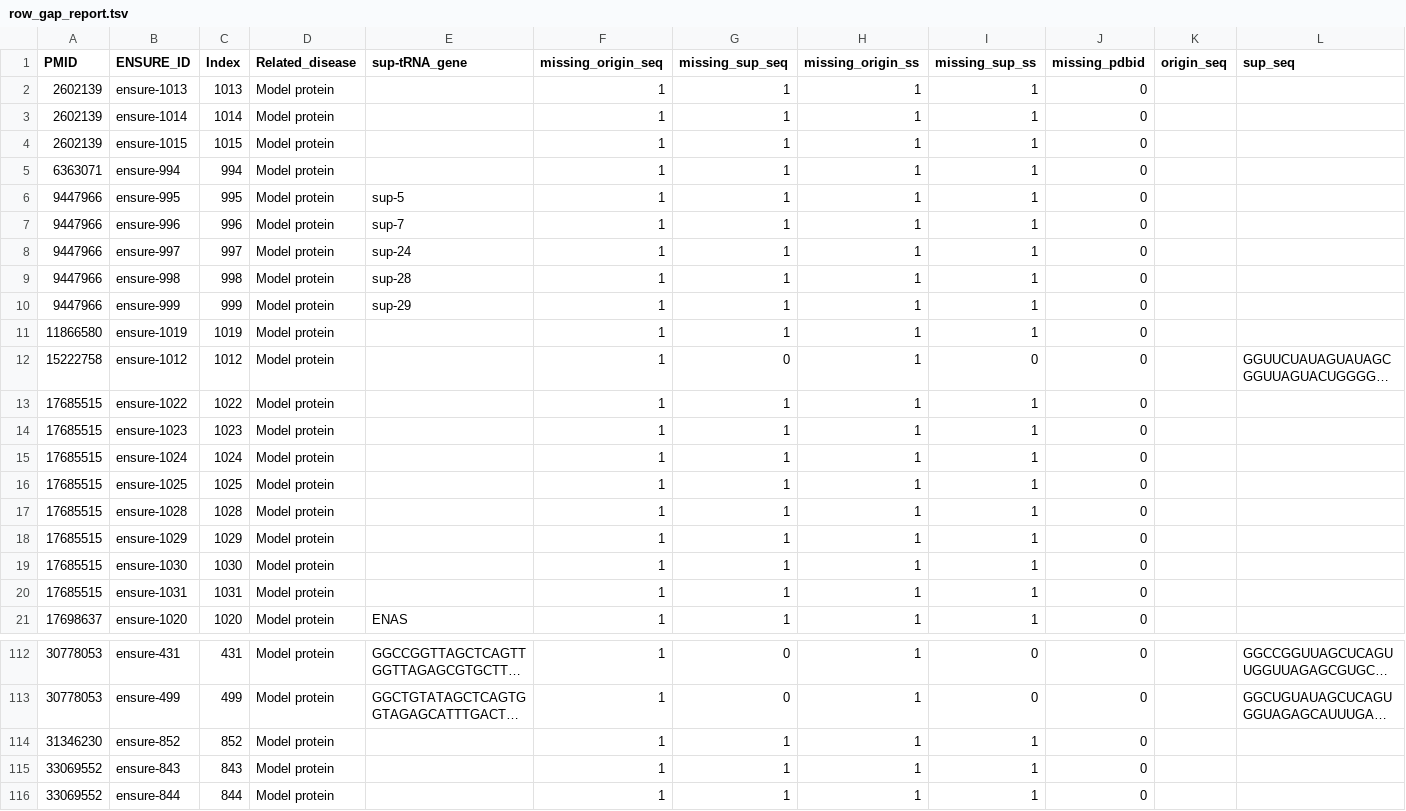
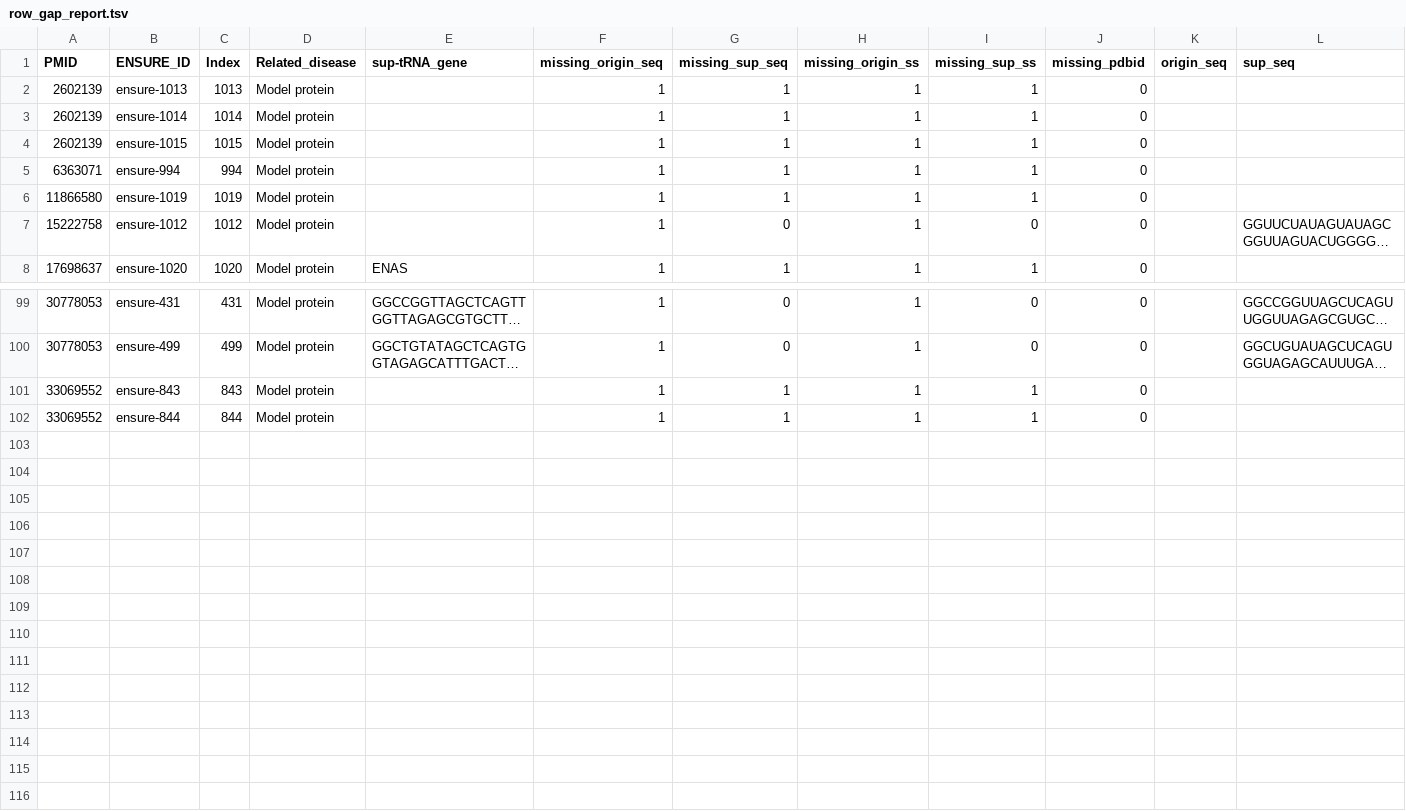
Before and after one commit to Lovelumine/trna-database, a TSV file: docs/curation/tRNAtherapeutics/manifests/row_gap_report.tsv, drawn as a sheet; only a part is shown, gaps mark what is left out; long unchanged cells end in …; the diff names each change by its address in the sheet, - before the commit and + after, or states it on an @@ line.

Commit message:
Organize tRNAtherapeutics curation artifacts

```diff
--- a/docs/curation/tRNAtherapeutics/manifests/row_gap_report.tsv
+++ b/docs/curation/tRNAtherapeutics/manifests/row_gap_report.tsv
-row 6: 9447966 | ensure-995 | 995 | Model protein | sup-5 | 1 | 1 | 1 | 1 | 0
-row 7: 9447966 | ensure-996 | 996 | Model protein | sup-7 | 1 | 1 | 1 | 1 | 0
-row 8: 9447966 | ensure-997 | 997 | Model protein | sup-24 | 1 | 1 | 1 | 1 | 0
-row 9: 9447966 | ensure-998 | 998 | Model protein | sup-28 | 1 | 1 | 1 | 1 | 0
-row 10: 9447966 | ensure-999 | 999 | Model protein | sup-29 | 1 | 1 | 1 | 1 | 0
-row 13: 17685515 | ensure-1022 | 1022 | Model protein |  | 1 | 1 | 1 | 1 | 0
-row 14: 17685515 | ensure-1023 | 1023 | Model protein |  | 1 | 1 | 1 | 1 | 0
-row 15: 17685515 | ensure-1024 | 1024 | Model protein |  | 1 | 1 | 1 | 1 | 0
-row 16: 17685515 | ensure-1025 | 1025 | Model protein |  | 1 | 1 | 1 | 1 | 0
-row 17: 17685515 | ensure-1028 | 1028 | Model protein |  | 1 | 1 | 1 | 1 | 0
-row 18: 17685515 | ensure-1029 | 1029 | Model protein |  | 1 | 1 | 1 | 1 | 0
-row 19: 17685515 | ensure-1030 | 1030 | Model protein |  | 1 | 1 | 1 | 1 | 0
-row 20: 17685515 | ensure-1031 | 1031 | Model protein |  | 1 | 1 | 1 | 1 | 0
-row 114: 31346230 | ensure-852 | 852 | Model protein |  | 1 | 1 | 1 | 1 | 0
```
Also changed, not shown: docs/curation/tRNAtherapeutics/manifests/field_gap_report.tsv, docs/curation/tRNAtherapeutics/manifests/paper_manifest.tsv, 25 other files.
